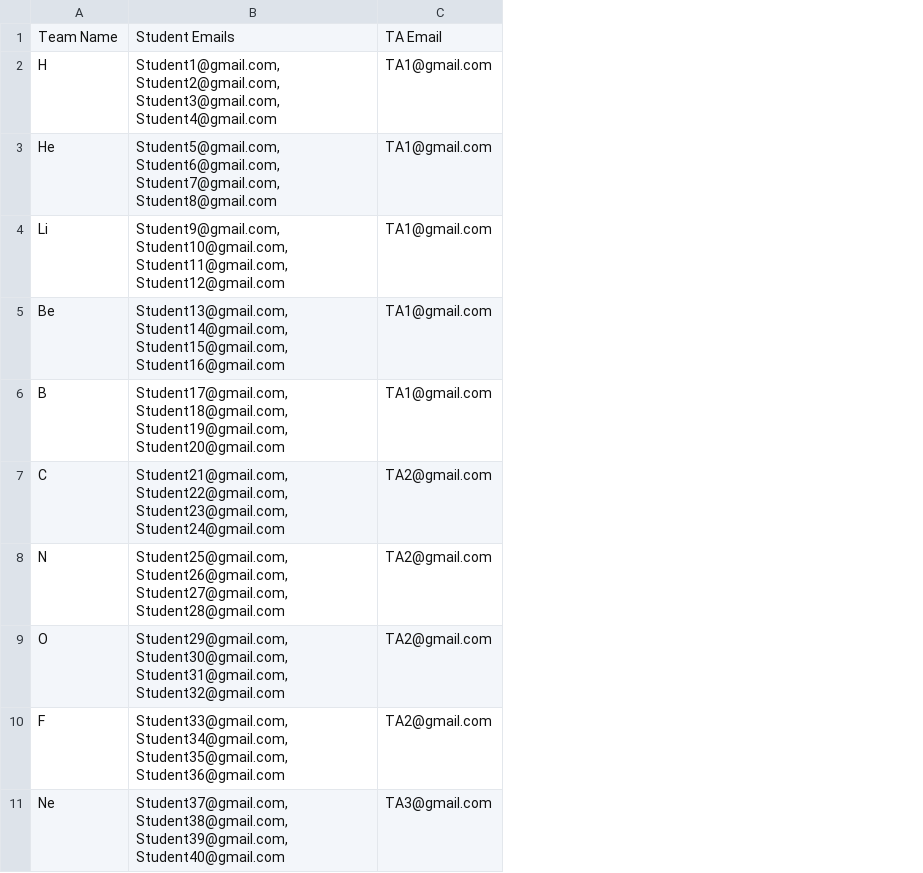
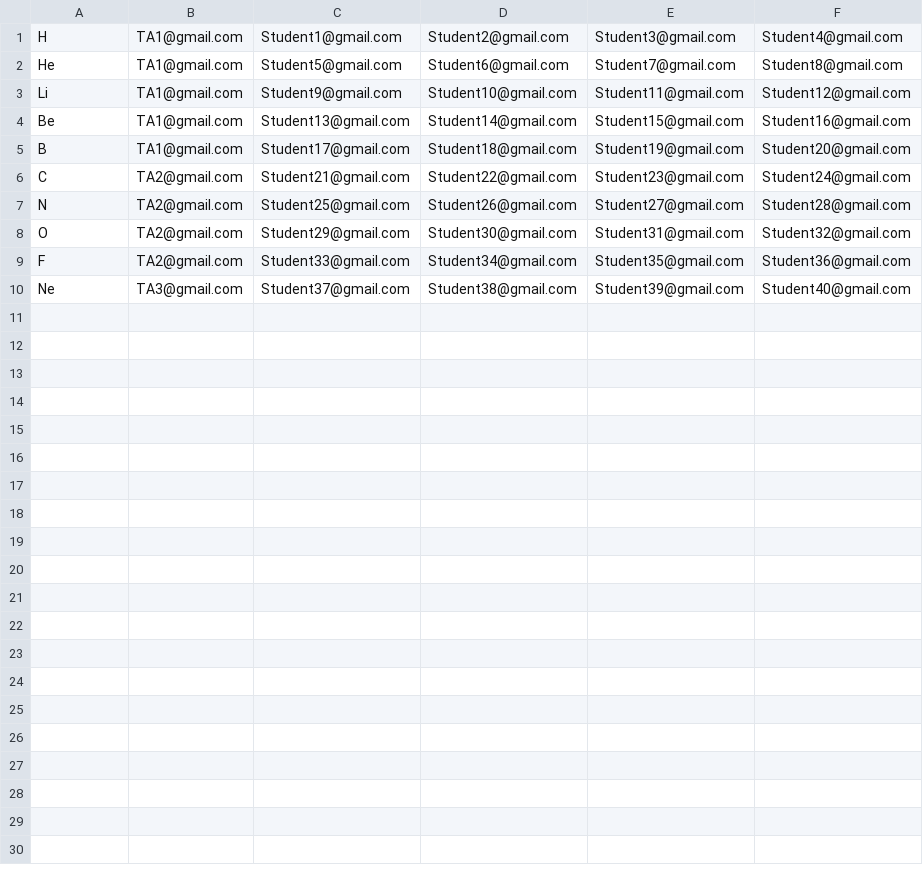
Before and after one commit to Lunatic-Labs/rubricapp, a CSV file: BackEndFlask/Functions/sample_files/sample_roster.csv, drawn as a sheet; removed rows and columns are numbered as before the commit, all else as after; the diff names each change by its address in the sheet, - before the commit and + after, or states it on an @@ line.

Commit message:
tests still in progress. teamImport.py updated

```diff
--- a/BackEndFlask/Functions/sample_files/sample_roster.csv
+++ b/BackEndFlask/Functions/sample_files/sample_roster.csv
-column B, rows 2-11: Student1@gmail.com, Student2@gmail.com, Student3@gmail.com, Student4@gmail.com | Student5@gmail.com, Student6@gmail.com, Student7@gmail.com, Student8@gmail.com | Student9@gmail.com, Student10@gmail.com, Student11@gmail.com, Student12@gmail.com | Student13@gmail.com, Student14@gmail.com, Student15@gmail.com, Student16@gmail.com | Student17@gmail.com, Student18@gmail.com, Student19@gmail.com, Student20@gmail.com | Student21@gmail.com, Student22@gmail.com, Student23@gmail.com, Student24@gmail.com | Student25@gmail.com, Student26@gmail.com, Student27@gmail.com, Student28@gmail.com | Student29@gmail.com, Student30@gmail.com, Student31@gmail.com, Student32@gmail.com | Student33@gmail.com, Student34@gmail.com, Student35@gmail.com, Student36@gmail.com | Student37@gmail.com, Student38@gmail.com, Student39@gmail.com, Student40@gmail.com
+column C, rows 1-10: Student1@gmail.com | Student5@gmail.com | Student9@gmail.com | Student13@gmail.com | Student17@gmail.com | Student21@gmail.com | Student25@gmail.com | Student29@gmail.com | Student33@gmail.com | Student37@gmail.com
+column D, rows 1-10: Student2@gmail.com | Student6@gmail.com | Student10@gmail.com | Student14@gmail.com | Student18@gmail.com | Student22@gmail.com | Student26@gmail.com | Student30@gmail.com | Student34@gmail.com | Student38@gmail.com
+column E, rows 1-10: Student3@gmail.com | Student7@gmail.com | Student11@gmail.com | Student15@gmail.com | Student19@gmail.com | Student23@gmail.com | Student27@gmail.com | Student31@gmail.com | Student35@gmail.com | Student39@gmail.com
+column F, rows 1-10: Student4@gmail.com | Student8@gmail.com | Student12@gmail.com | Student16@gmail.com | Student20@gmail.com | Student24@gmail.com | Student28@gmail.com | Student32@gmail.com | Student36@gmail.com | Student40@gmail.com
-row 1: Team Name | Student Emails | TA Email
```
Also changed, not shown: 4 other files.
